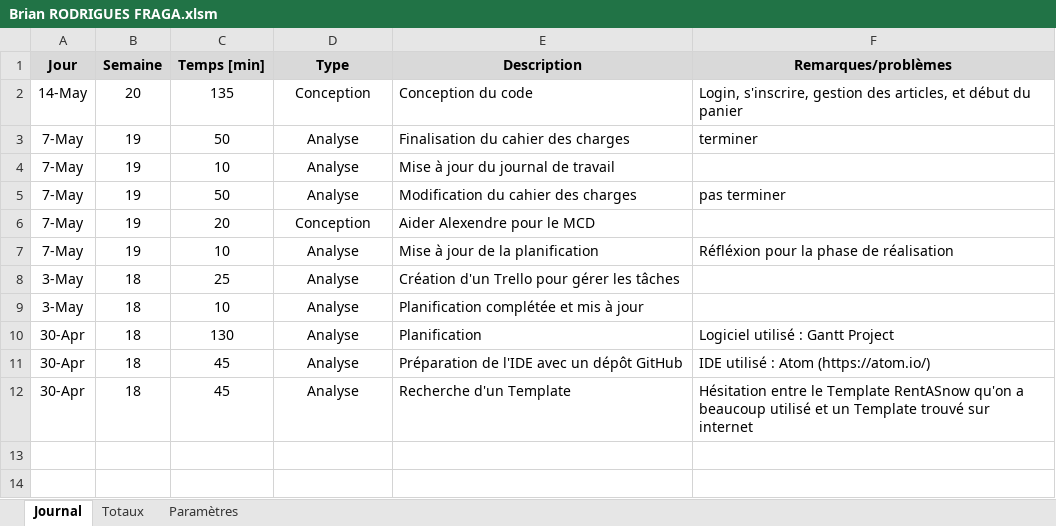
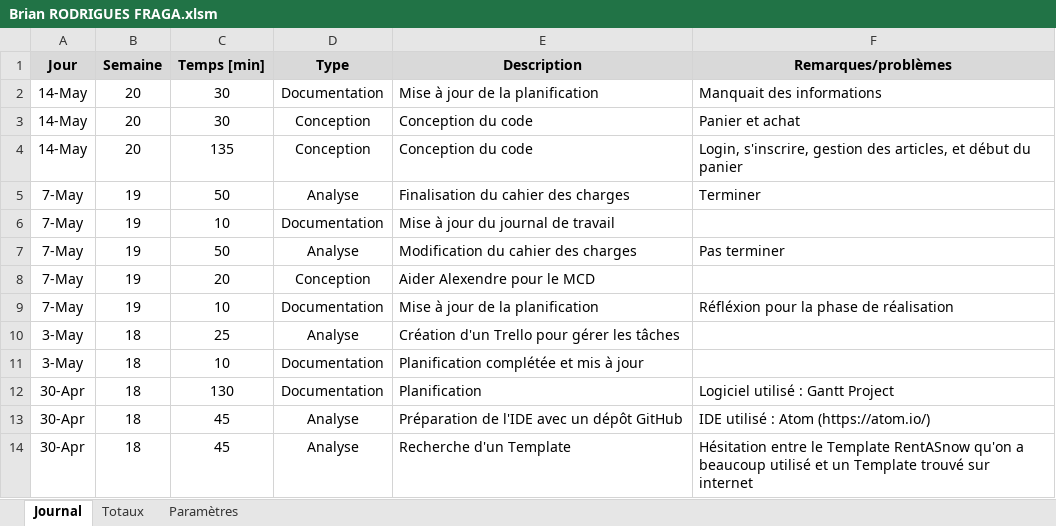
Before and after one commit to RedAXELight/ProjetWebAB, an Excel workbook: Journaux de travail/Brian RODRIGUES FRAGA.xlsm, sheet Journal, drawn as a sheet; values as stored, in another font and other column widths than the file's, no borders; charts and pictures not drawn; addresses are those after the commit; the diff names each change by its address in the sheet, - before the commit and + after, or states it on an @@ line.

Commit message:
Correction et mise à jour de la planification

```diff
--- a/Journaux de travail/Brian RODRIGUES FRAGA.xlsm (sheet Journal)
+++ b/Journaux de travail/Brian RODRIGUES FRAGA.xlsm (sheet Journal)
+row 2: 14-May | 20 | 30 | Documentation | Mise à jour de la planification | Manquait des informations
+row 3: 14-May | 20 | 30 | Conception | Conception du code | Panier et achat
-F5 (Remarques/problèmes): terminer
+F5 (Remarques/problèmes): Terminer
-D6 (Type): Analyse
+D6 (Type): Documentation
-F7 (Remarques/problèmes): pas terminer
+F7 (Remarques/problèmes): Pas terminer
-D9 (Type): Analyse
+D9 (Type): Documentation
-D11:D12 (Type): Analyse
+D11:D12 (Type): Documentation
```
Also changed, not shown: formulas that keep their value, 4 other files.
